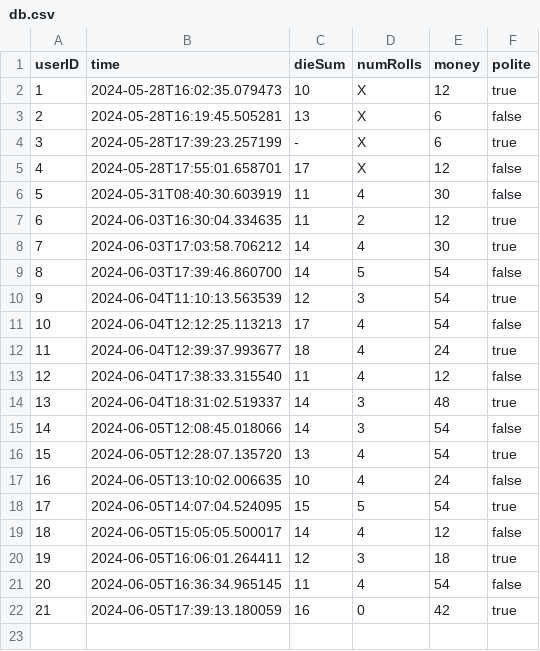
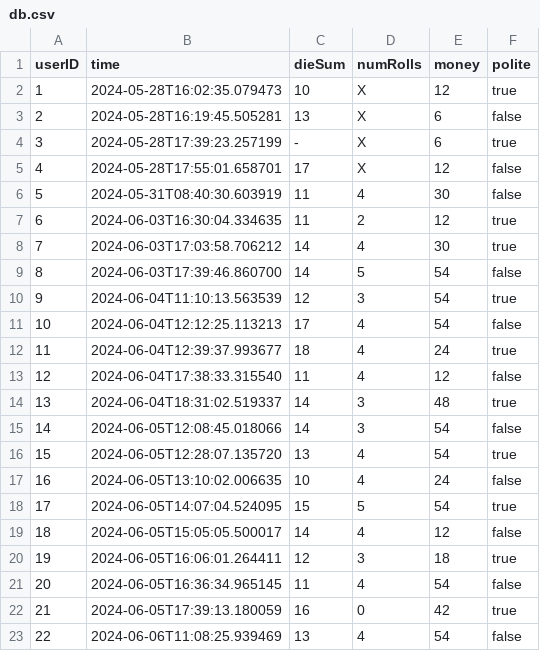
Before and after one commit to albinkempe/DARTanjang, a CSV file: data/db.csv, drawn as a sheet.

Commit message:
national day data

```diff
--- a/data/db.csv
+++ b/data/db.csv
@@ -22 +22,2 @@ userID, time, dieSum, numRolls, money, polite
 21, 2024-06-05T17:39:13.180059, 16, 0, 42, true
+22, 2024-06-06T11:08:25.939469, 13, 4, 54, false
```
